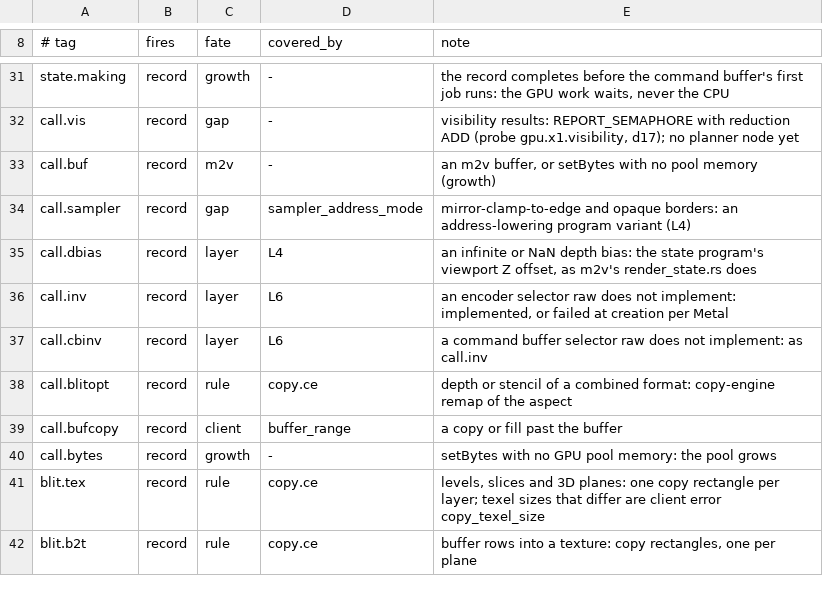
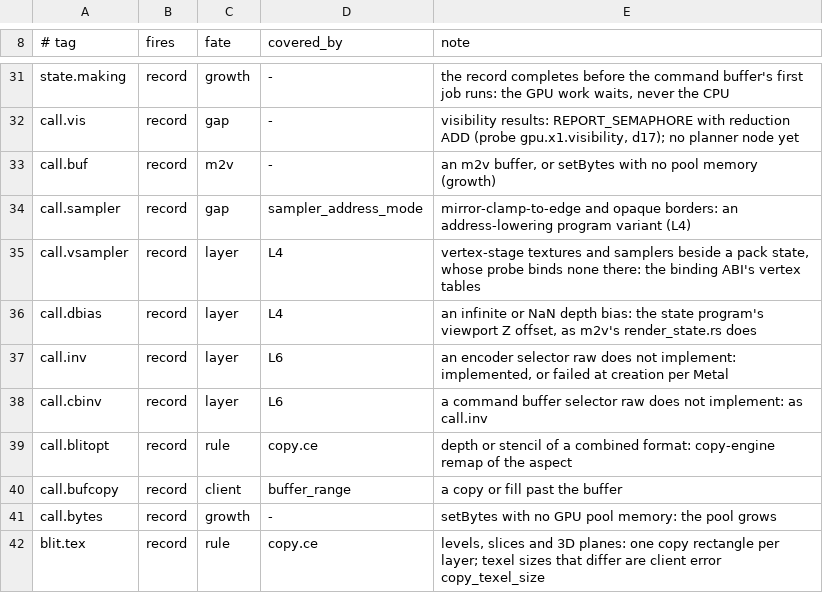
Before and after one commit to brunostjohn/ios-on-switch-lmao, a TSV file: drivers/TegraGM20BMetal/raw/plan/predicates.tsv, drawn as a sheet; only a part is shown, gaps mark what is left out; the shorter side is filled out with more unchanged rows.

Commit message:
Raw render encoder: call.vsampler again, for a vertex texture or sampler beside a pack state alone
277964b96 dropped call.vsampler on the grounds that no raw record reads a vertex-stage texture. That holds for the records
the runtime makes (raw_direct.cpp takes stage 2's handles alone, and a vertex-stage one leaves the record unmade), not for
the pack's: its probe binds textures and samplers at the fragment stage only, so a vertex function's descriptor word is
zero there and raw_record.cpp skips it, and the record cannot tell a vertex function that samples from one that does not.
The old refusal was the guard for those, and only where a sampler was bound.

Now a draw of a pack state with any vertex texture or sampler bound refuses its encoder (call.vsampler, fired at the draw,
with the counts bound); a state the runtime made, or a pack state with no vertex-stage binding, stays raw with vertex
samplers bound. RMRenderEncoder keeps the vertex slots bound (_vertexTextures, _vertexSamplers). predicates.tsv names the
narrower predicate; plan_predicates_test counts it again.

Stack key unchanged: ios27 c7fe25c8f16ed0bf.

```diff
--- a/drivers/TegraGM20BMetal/raw/plan/predicates.tsv
+++ b/drivers/TegraGM20BMetal/raw/plan/predicates.tsv
@@ -34,2 +34,3 @@ call.buf	record	m2v	-	an m2v buffer, or setBytes with no pool memory (growth)
 call.sampler	record	gap	sampler_address_mode	mirror-clamp-to-edge and opaque borders: an address-lowering program variant (L4)
+call.vsampler	record	layer	L4	vertex-stage textures and samplers beside a pack state, whose probe binds none there: the binding ABI's vertex tables
 call.dbias	record	layer	L4	an infinite or NaN depth bias: the state program's viewport Z offset, as m2v's render_state.rs does
```
Also changed, not shown: 5 other files.
